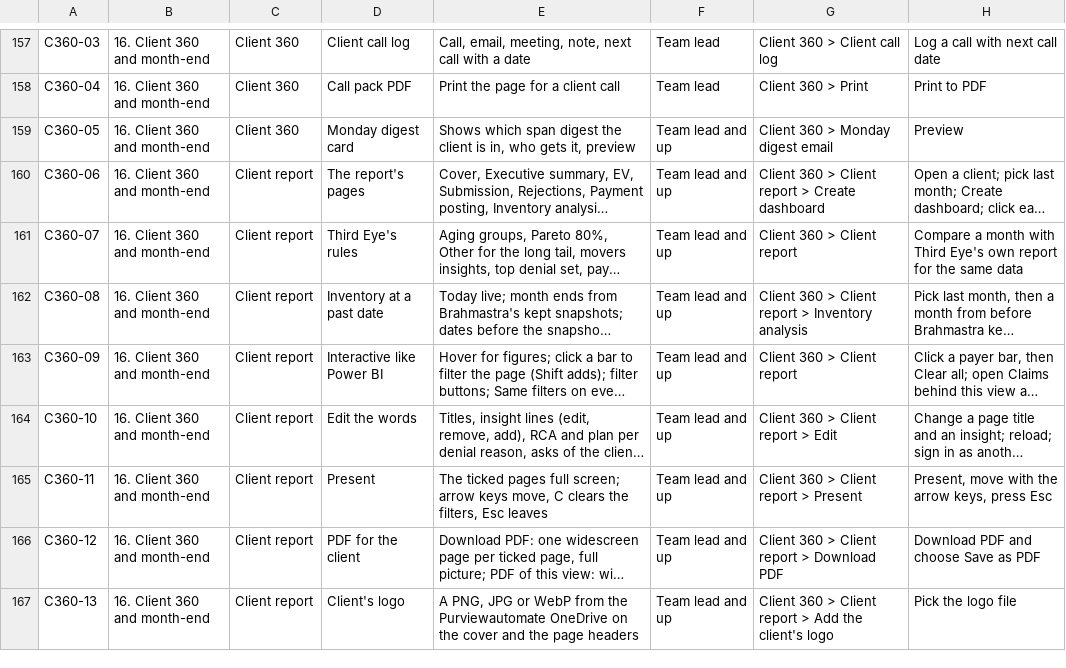
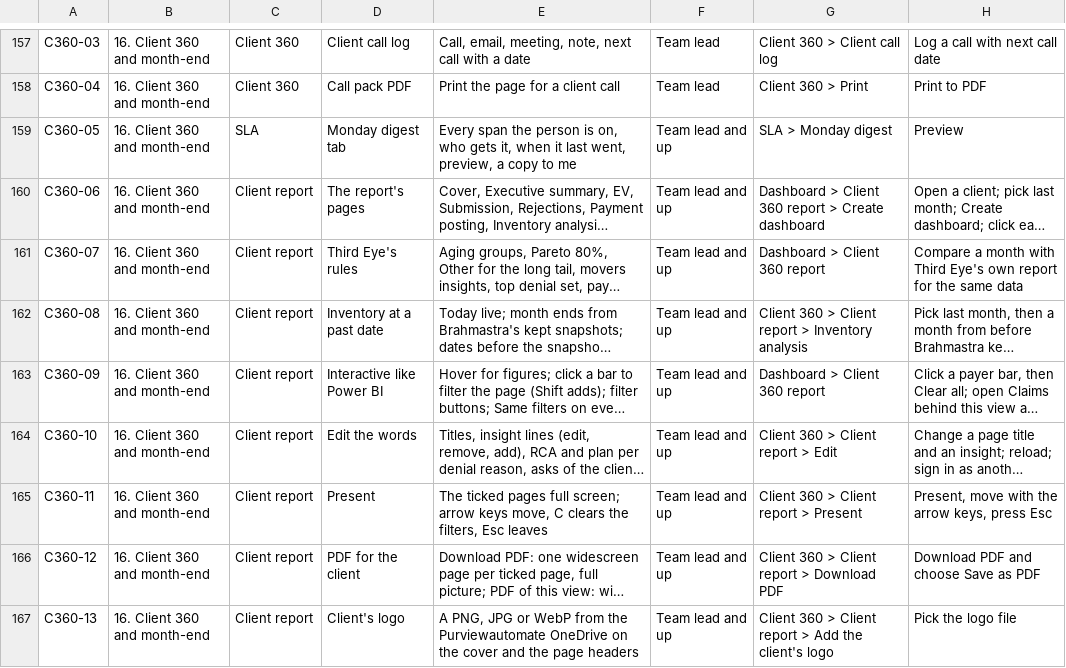
Before and after one commit to Purview-Healthcare/brahmastra, a CSV file: docs/brahmastra-feature-checklist.csv, drawn as a sheet; only a part is shown, gaps mark what is left out; long unchanged cells end in …; the diff covers the shown part only; the diff names each change by its address in the sheet, - before the commit and + after, or states it on an @@ line.

```diff
--- a/docs/brahmastra-feature-checklist.csv
+++ b/docs/brahmastra-feature-checklist.csv
-C159: Client 360
+C159: SLA
-D159: Monday digest card
+D159: Monday digest tab
-E159: Shows which span digest the client is in, who gets it, preview
+E159: Every span the person is on, who gets it, when it last went, preview, a copy to me
-G159: Client 360 > Monday digest email
+G159: SLA > Monday digest
-G160: Client 360 > Client report >…
+G160: Dashboard > Client 360 report >…
-G161: Client 360 > Client report
+G161: Dashboard > Client 360 report
-G163: Client 360 > Client report
+G163: Dashboard > Client 360 report
```
Also changed, not shown: 48 edited cells elsewhere in this file, 6 other files.
